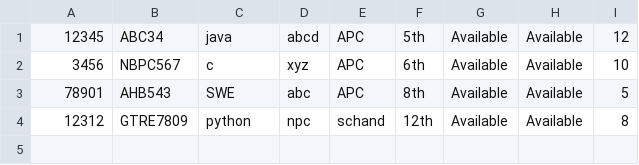
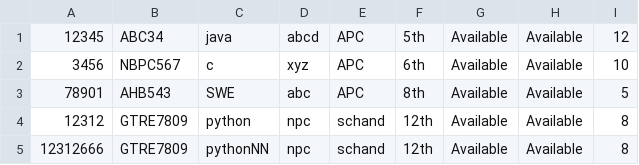
Before and after one commit to Sunny812001/LMS, a CSV file: Book.csv, drawn as a sheet.

```diff
--- a/Book.csv
+++ b/Book.csv
@@ -4 +4,2 @@
 12312,GTRE7809,python,npc,schand,12th,Available,Available,8
+12312666,GTRE7809,pythonNN,npc,schand,12th,Available,Available,8
```
Also changed, not shown: 5 other files.
